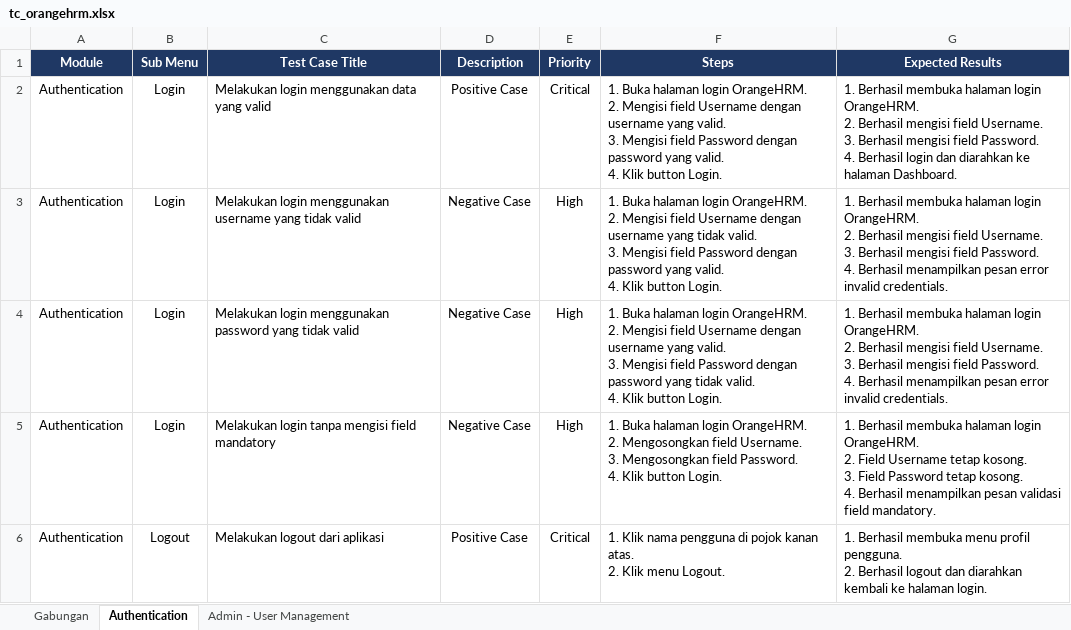
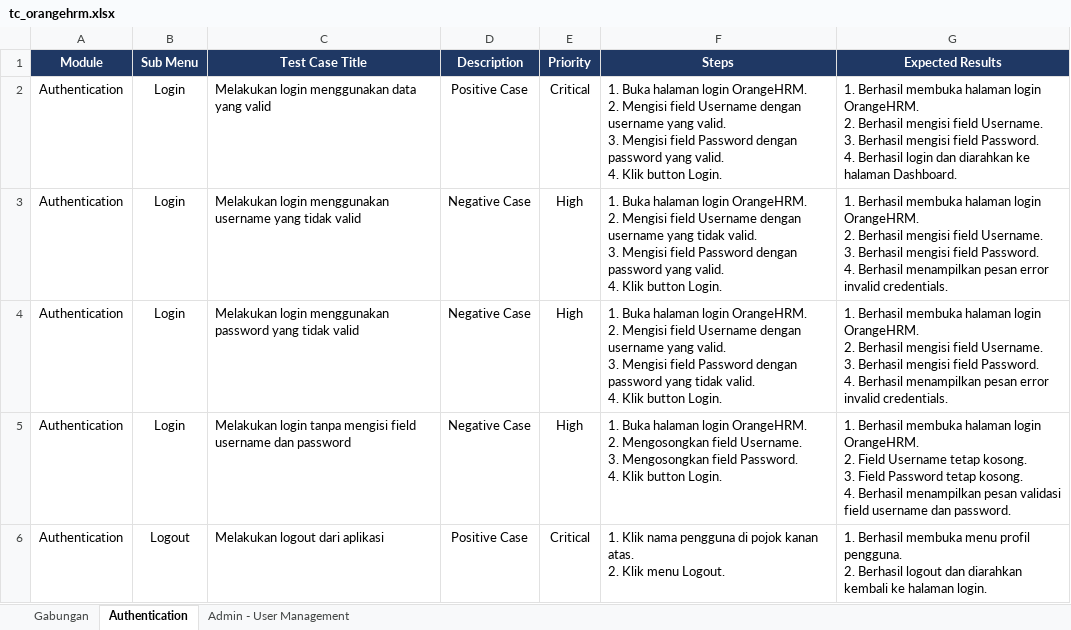
Before and after one commit to muhammaddanihaikal/orange-hrm-automation, an Excel workbook: testcase/tc_orangehrm.xlsx, sheet Authentication, drawn as a sheet; values as stored, in another font and other column widths than the file's, no borders; the diff names each change by its address in the sheet, - before the commit and + after, or states it on an @@ line.

Commit message:
refactor: update login negative test case title to specify username and password fields in Excel

```diff
--- a/testcase/tc_orangehrm.xlsx (sheet Authentication)
+++ b/testcase/tc_orangehrm.xlsx (sheet Authentication)
-C5 (Test Case Title): …mengisi field mandatory
+C5 (Test Case Title): …mengisi field username dan password
-G5 (Expected Results): …validasi field mandatory.
+G5 (Expected Results): …validasi field username dan password.
```
Also changed, not shown: sheet Gabungan, 3 other files.
